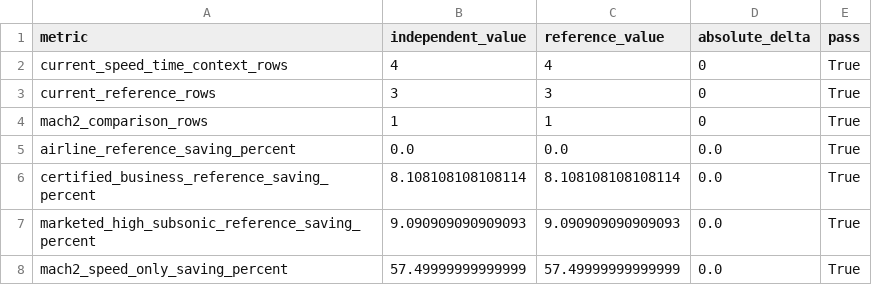
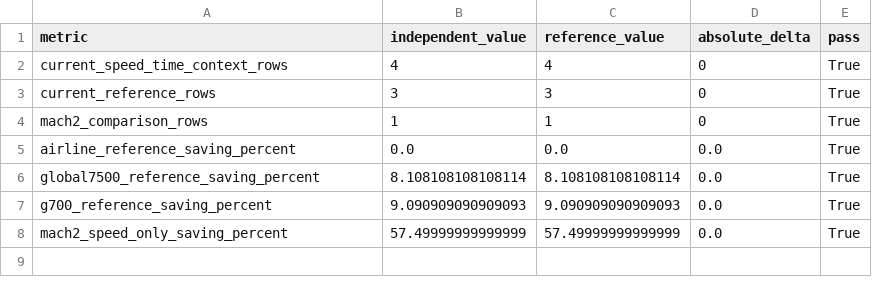
Before and after one commit to vukrosic/one-hour-intercontinental-travel-research, a CSV file: current_speed_time_context_independent_check.csv, drawn as a sheet.

```diff
--- a/current_speed_time_context_independent_check.csv
+++ b/current_speed_time_context_independent_check.csv
@@ -5,4 +5,4 @@ mach2_comparison_rows,1,1,0,True
 airline_reference_saving_percent,0.0,0.0,0.0,True
-certified_business_reference_saving_percent,8.108108108108114,8.108108108108114,0.0,True
-marketed_high_subsonic_reference_saving_percent,9.090909090909093,9.090909090909093,0.0,True
+global7500_reference_saving_percent,8.108108108108114,8.108108108108114,0.0,True
+g700_reference_saving_percent,9.090909090909093,9.090909090909093,0.0,True
 mach2_speed_only_saving_percent,57.49999999999999,57.49999999999999,0.0,True
```
Also changed, not shown: current_civilian_speed_close_read.csv, current_speed_time_context_summary.csv, 20 other files.
